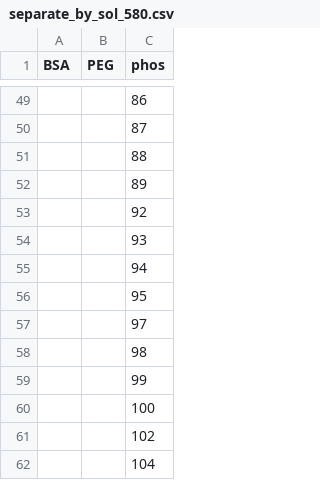
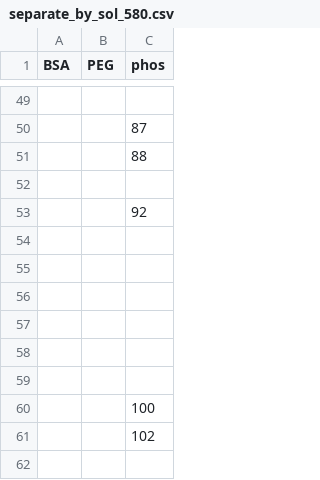
Before and after one commit to mklavin/thesis-mkl2, a CSV file: data/separate_by_sol_580.csv, drawn as a sheet; only a part is shown, gaps mark what is left out; the diff covers the shown part only.

```diff
--- a/data/separate_by_sol_580.csv
+++ b/data/separate_by_sol_580.csv
@@ -49,14 +49,13 @@ BSA,PEG,phos
-,,86
+,,
 ,,87
 ,,88
-,,89
+,,
 ,,92
-,,93
-,,94
-,,95
-,,97
-,,98
-,,99
+,,
+,,
+,,
+,,
+,,
+,,
 ,,100
 ,,102
-,,104
```
Also changed, not shown: 9 added rows, 9 removed rows and 45 edited cells elsewhere in this file, 4 other files.
